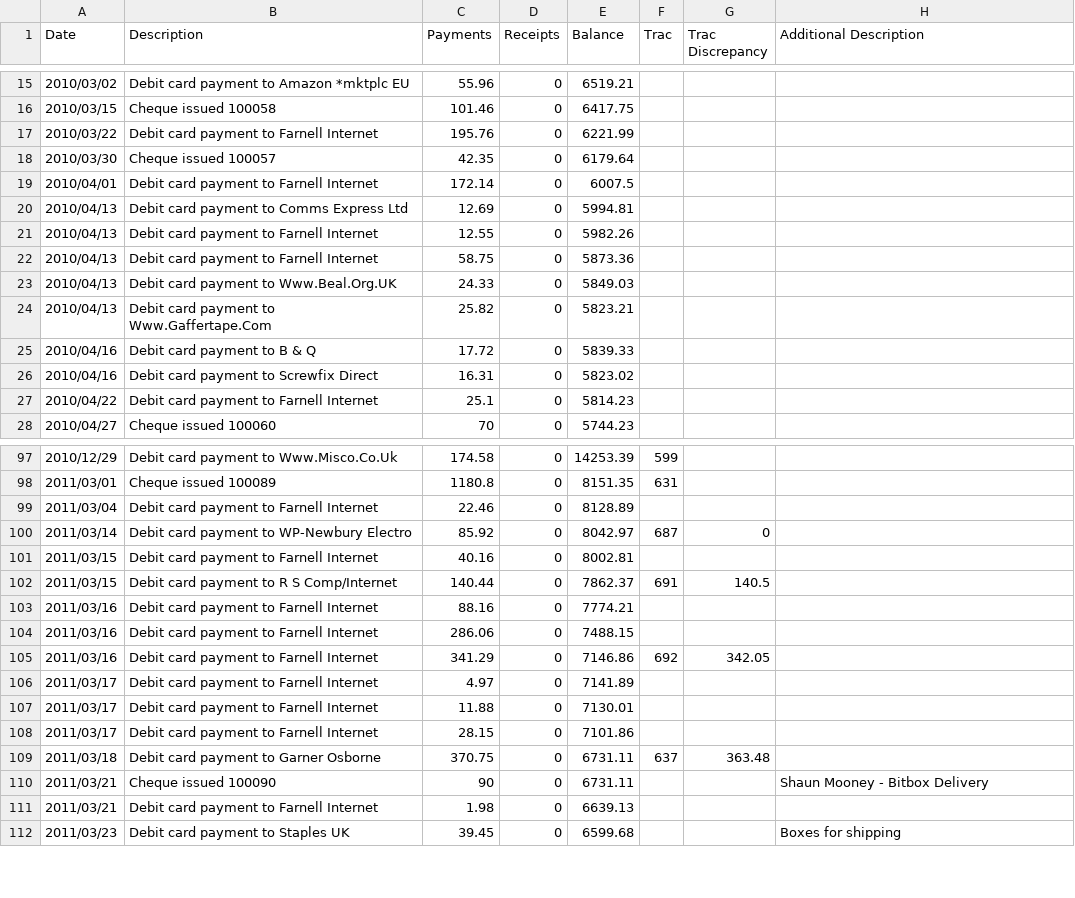
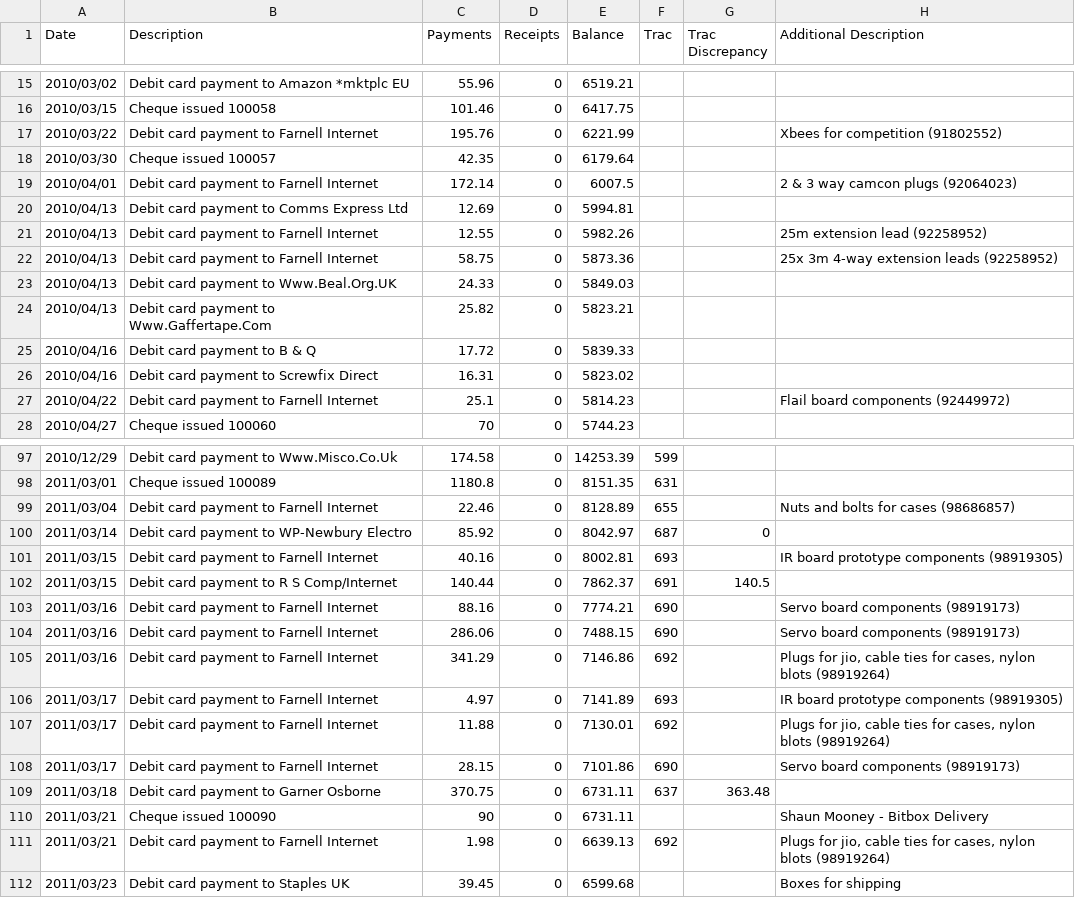
Before and after one commit to srobo-legacy/bank, a CSV file: bank.csv, drawn as a sheet; only a part is shown, gaps mark what is left out; the diff covers the shown part only.

Commit message:
Annotate all Farnell transactions and correct purchasing ticket references
Using our Farnell account order data which can be found attached to Trac
ticket #812 I have annotated each transaction with the nature of the order.

```diff
--- a/bank.csv
+++ b/bank.csv
@@ -16,8 +16,8 @@ Date,Description,Payments,Receipts,Balance,Trac,"Trac Discrepancy","Additional D
 2010/03/15,"Cheque issued 100058",101.46,0,6417.75,,,
-2010/03/22,"Debit card payment to Farnell Internet",195.76,0,6221.99,,,
+2010/03/22,"Debit card payment to Farnell Internet",195.76,0,6221.99,,,"Xbees for competition (91802552)"
 2010/03/30,"Cheque issued 100057",42.35,0,6179.64,,,
-2010/04/01,"Debit card payment to Farnell Internet",172.14,0,6007.5,,,
+2010/04/01,"Debit card payment to Farnell Internet",172.14,0,6007.5,,,"2 & 3 way camcon plugs (92064023)"
 2010/04/13,"Debit card payment to Comms Express Ltd",12.69,0,5994.81,,,
-2010/04/13,"Debit card payment to Farnell Internet",12.55,0,5982.26,,,
-2010/04/13,"Debit card payment to Farnell Internet",58.75,0,5873.36,,,
+2010/04/13,"Debit card payment to Farnell Internet",12.55,0,5982.26,,,"25m extension lead (92258952)"
+2010/04/13,"Debit card payment to Farnell Internet",58.75,0,5873.36,,,"25x 3m 4-way extension leads (92258952)"
 2010/04/13,"Debit card payment to Www.Beal.Org.UK",24.33,0,5849.03,,,
@@ -26,3 +26,3 @@ Date,Description,Payments,Receipts,Balance,Trac,"Trac Discrepancy","Additional D
 2010/04/16,"Debit card payment to Screwfix Direct",16.31,0,5823.02,,,
-2010/04/22,"Debit card payment to Farnell Internet",25.1,0,5814.23,,,
+2010/04/22,"Debit card payment to Farnell Internet",25.1,0,5814.23,,,"Flail board components (92449972)"
 2010/04/27,"Cheque issued 100060",70,0,5744.23,,,
@@ -98,15 +98,15 @@ Date,Description,Payments,Receipts,Balance,Trac,"Trac Discrepancy","Additional D
 2011/03/01,"Cheque issued 100089",1180.8,0,8151.35,631,,
-2011/03/04,"Debit card payment to Farnell Internet",22.46,0,8128.89,,,
+2011/03/04,"Debit card payment to Farnell Internet",22.46,0,8128.89,655,,"Nuts and bolts for cases (98686857)"
 2011/03/14,"Debit card payment to WP-Newbury Electro",85.92,0,8042.97,687,0,
-2011/03/15,"Debit card payment to Farnell Internet",40.16,0,8002.81,,,
+2011/03/15,"Debit card payment to Farnell Internet",40.16,0,8002.81,693,,"IR board prototype components (98919305)"
 2011/03/15,"Debit card payment to R S Comp/Internet",140.44,0,7862.37,691,140.5,
-2011/03/16,"Debit card payment to Farnell Internet",88.16,0,7774.21,,,
-2011/03/16,"Debit card payment to Farnell Internet",286.06,0,7488.15,,,
-2011/03/16,"Debit card payment to Farnell Internet",341.29,0,7146.86,692,342.05,
-2011/03/17,"Debit card payment to Farnell Internet",4.97,0,7141.89,,,
-2011/03/17,"Debit card payment to Farnell Internet",11.88,0,7130.01,,,
-2011/03/17,"Debit card payment to Farnell Internet",28.15,0,7101.86,,,
+2011/03/16,"Debit card payment to Farnell Internet",88.16,0,7774.21,690,,"Servo board components (98919173)"
+2011/03/16,"Debit card payment to Farnell Internet",286.06,0,7488.15,690,,"Servo board components (98919173)"
+2011/03/16,"Debit card payment to Farnell Internet",341.29,0,7146.86,692,,"Plugs for jio, cable ties for cases, nylon blots (98919264)"
+2011/03/17,"Debit card payment to Farnell Internet",4.97,0,7141.89,693,,"IR board prototype components (98919305)"
+2011/03/17,"Debit card payment to Farnell Internet",11.88,0,7130.01,692,,"Plugs for jio, cable ties for cases, nylon blots (98919264)"
+2011/03/17,"Debit card payment to Farnell Internet",28.15,0,7101.86,690,,"Servo board components (98919173)"
 2011/03/18,"Debit card payment to Garner Osborne",370.75,0,6731.11,637,363.48,
 2011/03/21,"Cheque issued 100090",90,0,6731.11,,,"Shaun Mooney - Bitbox Delivery"
-2011/03/21,"Debit card payment to Farnell Internet",1.98,0,6639.13,,,
+2011/03/21,"Debit card payment to Farnell Internet",1.98,0,6639.13,692,,"Plugs for jio, cable ties for cases, nylon blots (98919264)"
 2011/03/23,"Debit card payment to Staples UK",39.45,0,6599.68,,,"Boxes for shipping"
```
Also changed, not shown: 27 edited cells elsewhere in this file.
